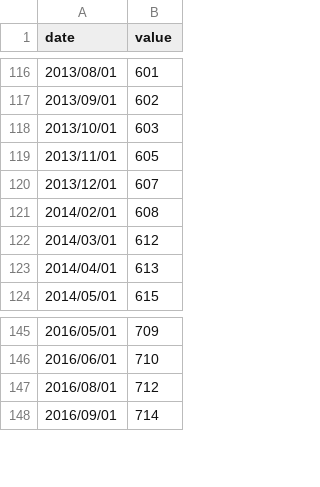
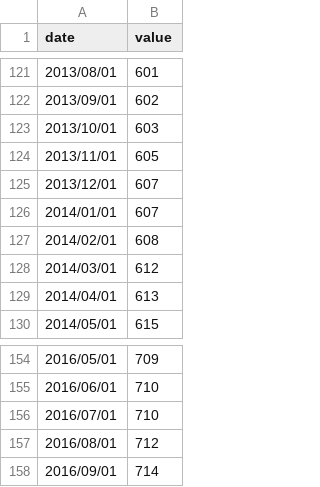
Before and after one commit to zaiyingzhao/Jinshin_Visualization, a CSV file: data/doordate.csv, drawn as a sheet; only a part is shown, gaps mark what is left out; the diff covers the shown part only.

```diff
--- a/data/doordate.csv
+++ b/data/doordate.csv
@@ -120,2 +125,3 @@ date,value
 2013/12/01,607
+2014/01/01,607
 2014/02/01,608
@@ -146,2 +155,3 @@ date,value
 2016/06/01,710
+2016/07/01,710
 2016/08/01,712
```
Also changed, not shown: 42 added rows, 1 removed row and 1 edited cell elsewhere in this file.
